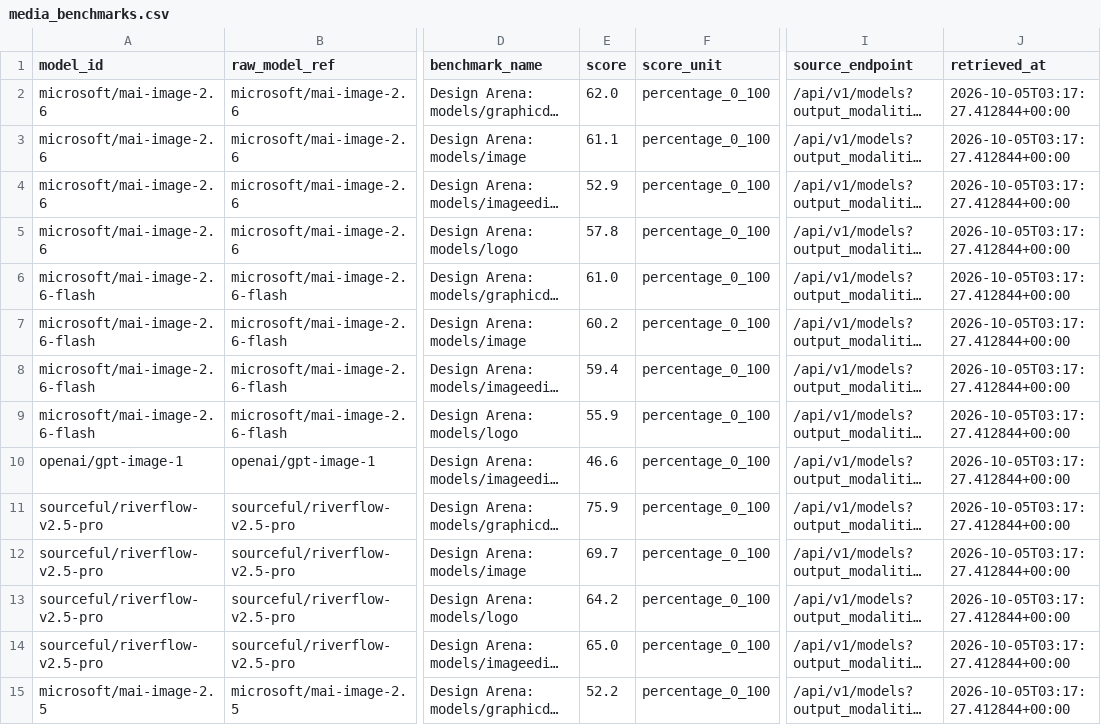
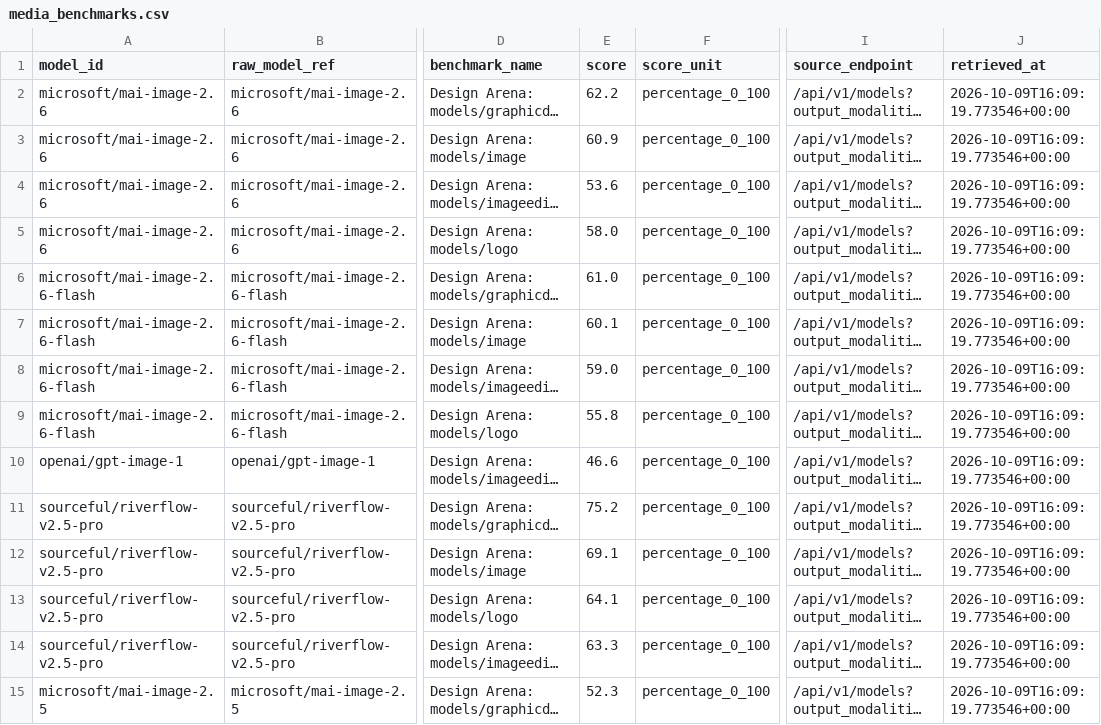
Before and after one commit to gelson-ai/llm-analysis, a CSV file: data/normalized/media_benchmarks.csv, drawn as a sheet; only a part is shown, gaps mark what is left out; long unchanged cells end in …; the diff covers the shown part only; the diff names each change by its address in the sheet, - before the commit and + after, or states it on an @@ line.

```diff
--- a/data/normalized/media_benchmarks.csv
+++ b/data/normalized/media_benchmarks.csv
-E2 (score): 62.0
+E2 (score): 62.2
-J2:J15 (retrieved_at): 2026-10-05T03:17:27.412844+00:00
+J2:J15 (retrieved_at): 2026-10-09T16:09:19.773546+00:00
-E3 (score): 61.1
+E3 (score): 60.9
-E4 (score): 52.9
+E4 (score): 53.6
-E5 (score): 57.8
+E5 (score): 58.0
-E7 (score): 60.2
+E7 (score): 60.1
-E8 (score): 59.4
+E8 (score): 59.0
-E9 (score): 55.9
+E9 (score): 55.8
-E11 (score): 75.9
+E11 (score): 75.2
-E12 (score): 69.7
+E12 (score): 69.1
-E13 (score): 64.2
+E13 (score): 64.1
-E14 (score): 65.0
+E14 (score): 63.3
-E15 (score): 52.2
+E15 (score): 52.3
```
Also changed, not shown: 35 edited cells elsewhere in this file, data/normalized/models.csv, data/normalized/video_dashboard_models.csv, 44 other files.
